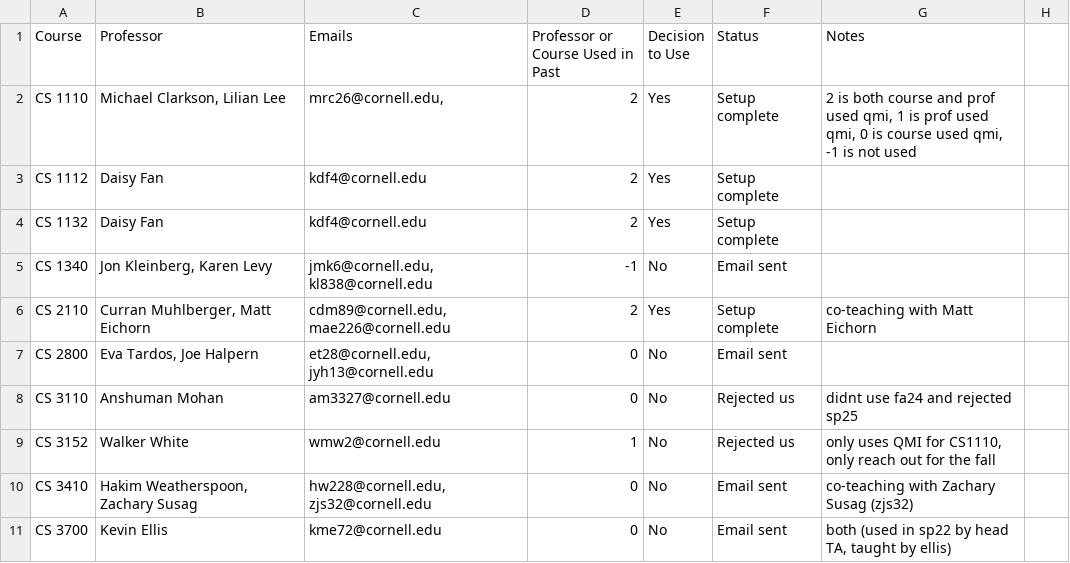
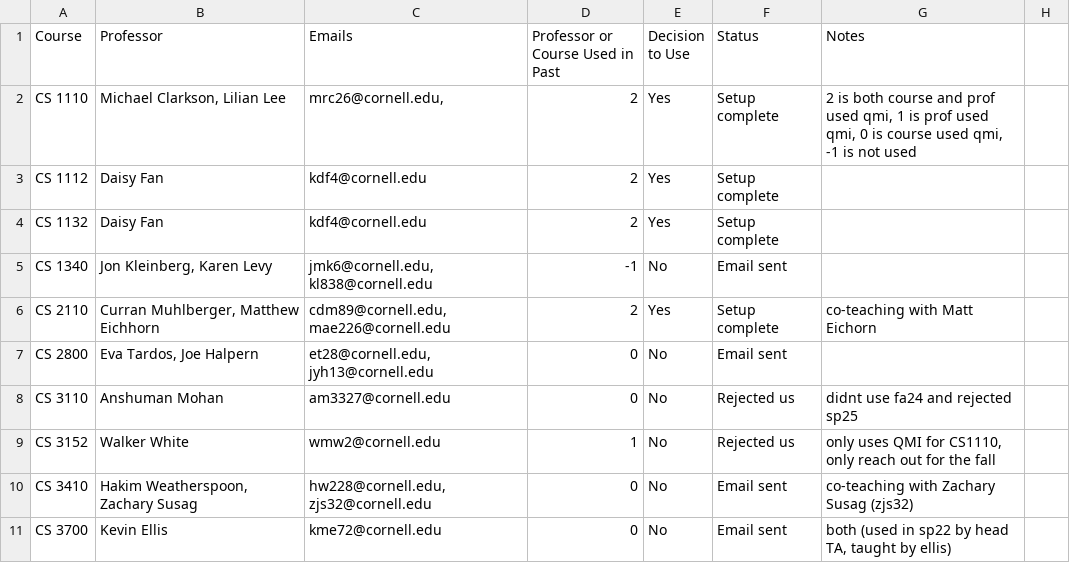
Before and after one commit to cornell-dti/office-hours, a CSV file: src/scripts/trackers/past_semester.csv, drawn as a sheet; only a part is shown.

```diff
--- a/src/scripts/trackers/past_semester.csv
+++ b/src/scripts/trackers/past_semester.csv
@@ -5,3 +5,3 @@ CS 1132,Daisy Fan,kdf4@cornell.edu,2,Yes,Setup complete,,
 CS 1340,"Jon Kleinberg, Karen Levy","jmk6@cornell.edu, kl838@cornell.edu",-1,No,Email sent,,
-CS 2110,"Curran Muhlberger, Matt Eichorn","cdm89@cornell.edu, mae226@cornell.edu",2,Yes,Setup complete,co-teaching with Matt Eichorn,
+CS 2110,"Curran Muhlberger, Matthew Eichhorn","cdm89@cornell.edu, mae226@cornell.edu",2,Yes,Setup complete,co-teaching with Matt Eichorn,
 CS 2800,"Eva Tardos, Joe Halpern","et28@cornell.edu, jyh13@cornell.edu",0,No,Email sent,,
```
Also changed, not shown: src/scripts/classes.csv, 4 other files.
